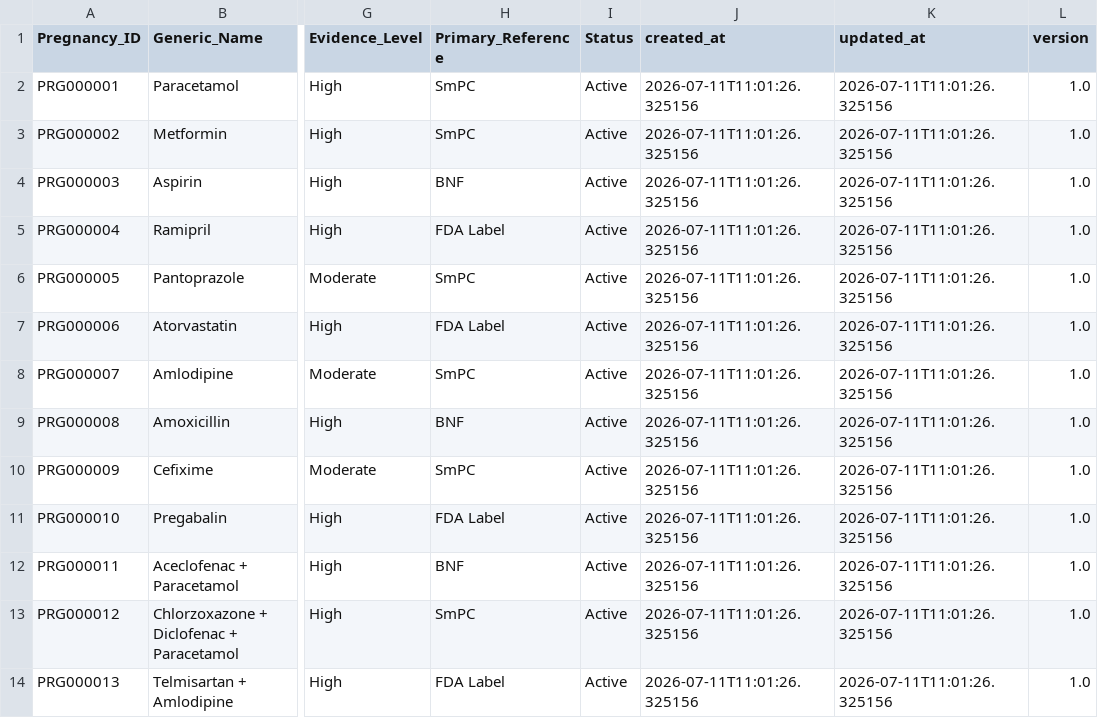
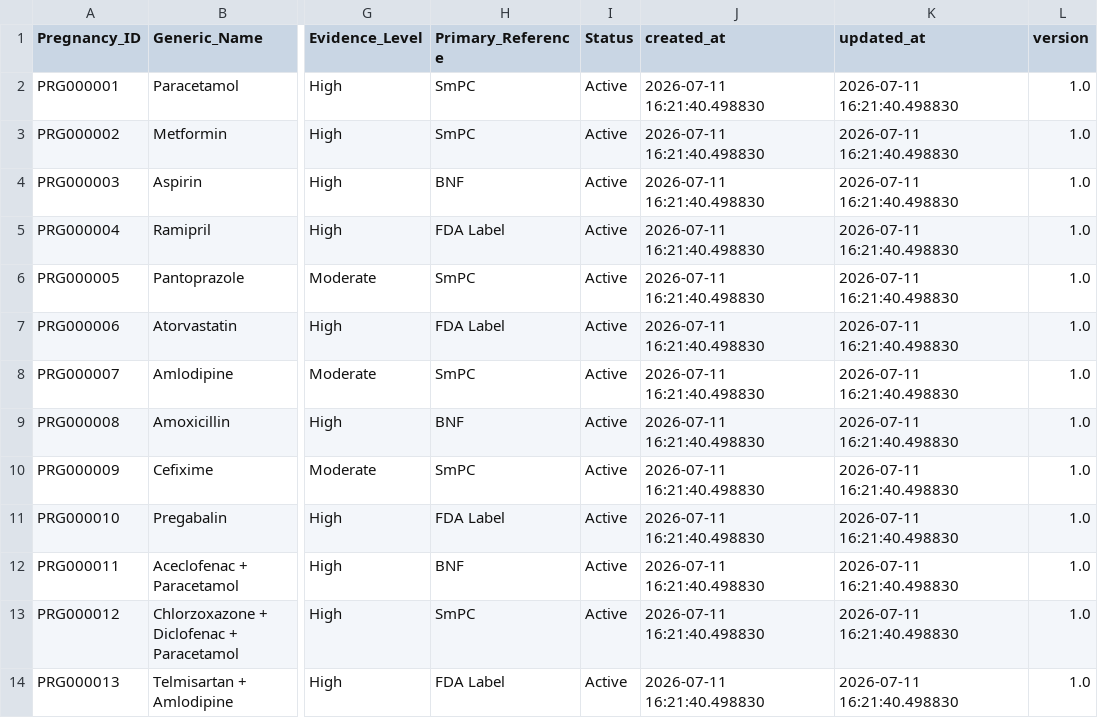
Before and after one commit to t94s5zrk94-hue/PHARMA-AI, a CSV file: pharma_ai/database/clinical/pregnancy/pregnancy_master.csv, drawn as a sheet; only a part is shown, gaps mark what is left out; the diff names each change by its address in the sheet, - before the commit and + after, or states it on an @@ line.

```diff
--- a/pharma_ai/database/clinical/pregnancy/pregnancy_master.csv
+++ b/pharma_ai/database/clinical/pregnancy/pregnancy_master.csv
-J2:J14 (created_at): 2026-07-11T11:01:26.325156
+J2:J14 (created_at): 2026-07-11 16:21:40.498830
-K2:K14 (updated_at): 2026-07-11T11:01:26.325156
+K2:K14 (updated_at): 2026-07-11 16:21:40.498830
```
Also changed, not shown: pharma_ai/database/clinical/lactation/lactation_master.csv, pharma_ai/database/clinical/renal/renal_master.csv, 4 other files.
